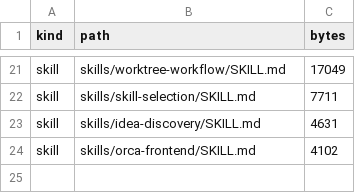
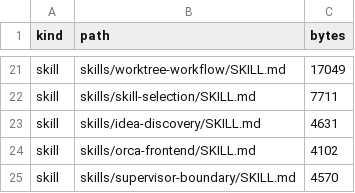
Before and after one commit to rebuildup/project-init, a TSV file: evals/policy-evaluation/context-budget-baseline.tsv, drawn as a sheet; only a part is shown, gaps mark what is left out.

Commit message:
fix(supervisor): reconcile evals/policy-evaluation/context-budget-baseline.tsv with current release

```diff
--- a/evals/policy-evaluation/context-budget-baseline.tsv
+++ b/evals/policy-evaluation/context-budget-baseline.tsv
@@ -24 +24,2 @@ skill	skills/idea-discovery/SKILL.md	4631
 skill	skills/orca-frontend/SKILL.md	4102
+skill	skills/supervisor-boundary/SKILL.md	4570
```
